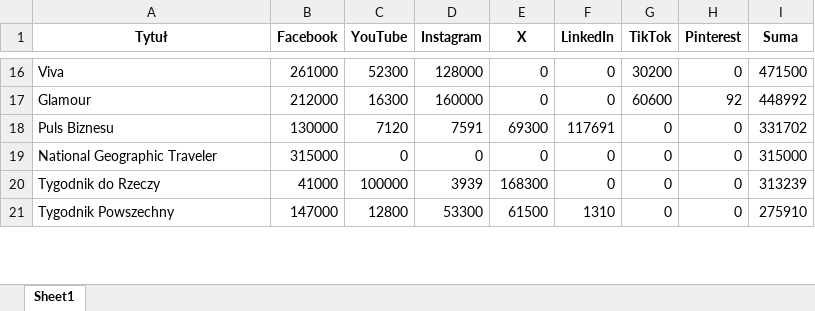
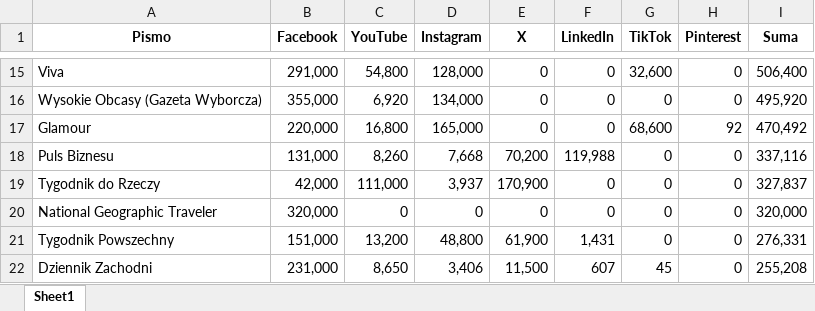
Before and after one commit to PolskieBadaniaCzytelnictwa/Social-Media, an Excel workbook: df_followers.xlsx, sheet Sheet1, drawn as a sheet; only a part is shown, gaps mark what is left out; values as stored, in another font and other column widths than the file's, no borders; removed rows and columns are numbered as before the commit, all else as after; the diff covers the shown part only; the diff names each change by its address in the sheet, - before the commit and + after, or states it on an @@ line.

```diff
--- a/df_followers.xlsx (sheet Sheet1)
+++ b/df_followers.xlsx (sheet Sheet1)
-A1: Tytuł
+A1: Pismo
-B15 (Facebook): 261000
+B15 (Facebook): 291,000
-C15 (YouTube): 52300
+C15 (YouTube): 54,800
-D15 (Instagram): 128000
+D15 (Instagram): 128,000
-G15 (TikTok): 30200
+G15 (TikTok): 32,600
-I15 (Suma): 471500
+I15 (Suma): 506,400
+row 16: Wysokie Obcasy (Gazeta Wyborcza) | 355,000 | 6,920 | 134,000 | 0 | 0 | 0 | 0 | 495,920
-B17 (Facebook): 212000
+B17 (Facebook): 220,000
-C17 (YouTube): 16300
+C17 (YouTube): 16,800
-D17 (Instagram): 160000
+D17 (Instagram): 165,000
-G17 (TikTok): 60600
+G17 (TikTok): 68,600
-I17 (Suma): 448992
+I17 (Suma): 470,492
-B18 (Facebook): 130000
+B18 (Facebook): 131,000
-C18 (YouTube): 7120
+C18 (YouTube): 8,260
-D18 (Instagram): 7591
+D18 (Instagram): 7,668
-E18 (X): 69300
+E18 (X): 70,200
-F18 (LinkedIn): 117691
+F18 (LinkedIn): 119,988
-I18 (Suma): 331702
+I18 (Suma): 337,116
-row 19: National Geographic Traveler | 315000 | 0 | 0 | 0 | 0 | 0 | 0 | 315000
-B19 (Facebook): 41000
+B19 (Facebook): 42,000
-C19 (YouTube): 100000
+C19 (YouTube): 111,000
-D19 (Instagram): 3939
+D19 (Instagram): 3,937
-E19 (X): 168300
+E19 (X): 170,900
-I19 (Suma): 313239
+I19 (Suma): 327,837
+row 20: National Geographic Traveler | 320,000 | 0 | 0 | 0 | 0 | 0 | 0 | 320,000
-B21 (Facebook): 147000
+B21 (Facebook): 151,000
-C21 (YouTube): 12800
+C21 (YouTube): 13,200
-D21 (Instagram): 53300
+D21 (Instagram): 48,800
-E21 (X): 61500
+E21 (X): 61,900
-F21 (LinkedIn): 1310
+F21 (LinkedIn): 1,431
-I21 (Suma): 275910
+I21 (Suma): 276,331
+row 22: Dziennik Zachodni | 231,000 | 8,650 | 3,406 | 11,500 | 607 | 45 | 0 | 255,208
```
Also changed, not shown: 19 added rows, 21 removed rows and 340 edited cells elsewhere in this sheet, 1 other file.
